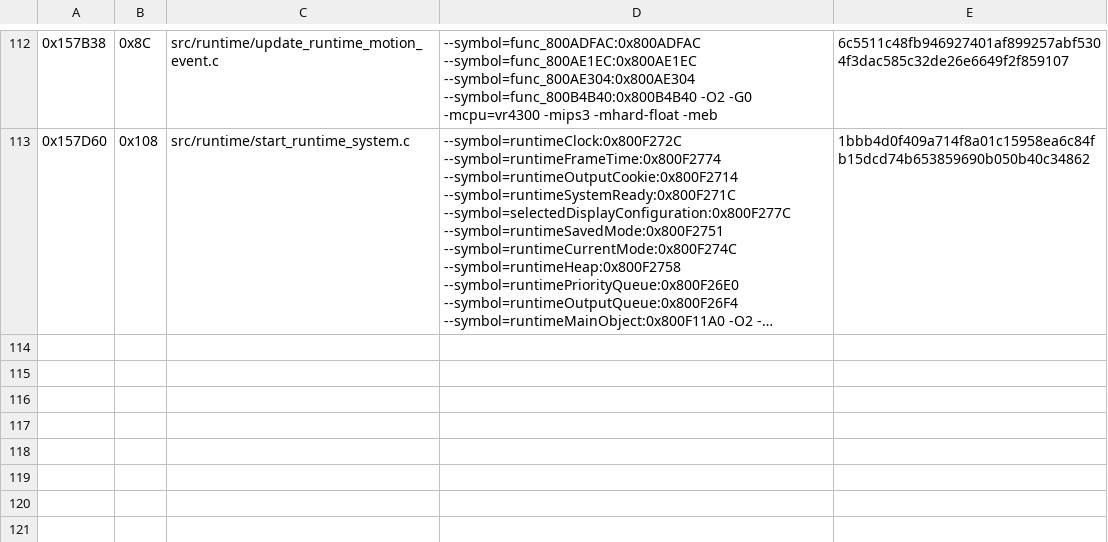
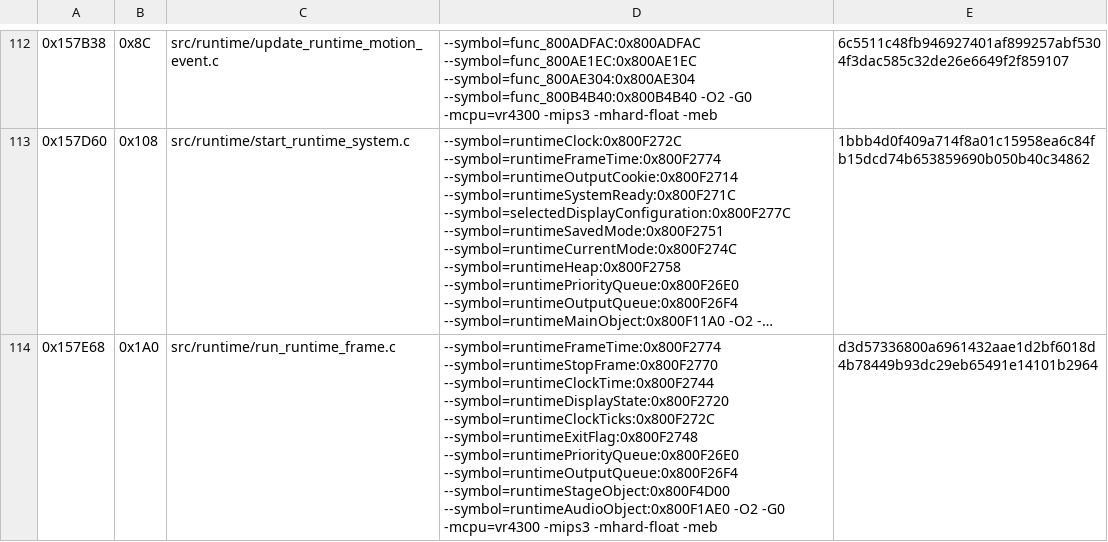
Before and after one commit to TheGh0stShip/Sydney-2000-N64-Prototype, a TSV file: config/runtime/matching_sn.tsv, drawn as a sheet; only a part is shown, gaps mark what is left out; long unchanged cells end in …; the diff names each change by its address in the sheet, - before the commit and + after, or states it on an @@ line.

Commit message:
Match runtime scheduler and validate queue timing behavior

```diff
--- a/config/runtime/matching_sn.tsv
+++ b/config/runtime/matching_sn.tsv
+row 114: 0x157E68 | 0x1A0 | src/runtime/run_runtime_frame.c | --symbol=runtimeFrameTime:0x800F2774 --symbol=runtimeStopFrame:0x800F2770 --symbol=runtimeClockTime:0x800F2744 --symbol=runtimeDisplayState:0x800F2720 --symbol=runtimeClockTicks:0x800F272C --symbol=runtimeExitFlag:0x800F2748 --symbol=runtimePriorityQueue:0x800F26E0 --symbol=runtimeOutputQueue:0x800F26F4 --symbol=runtimeStageObject:0x800F4D00 --symbol=runtimeAudioObject:0x800F1AE0 -O2 -G0 -mcpu=vr4300 -mips3 -mhard-float -meb | d3d57336800a6961432aae1d2bf6018d4b78449b93dc29eb65491e14101b2964
```
Also changed, not shown: 2 other files.
